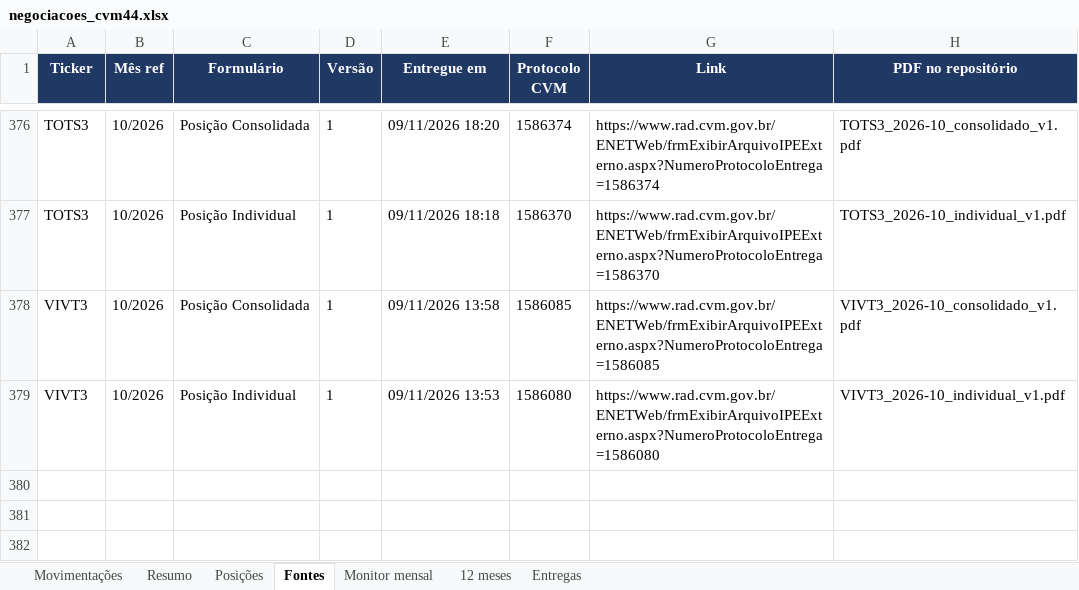
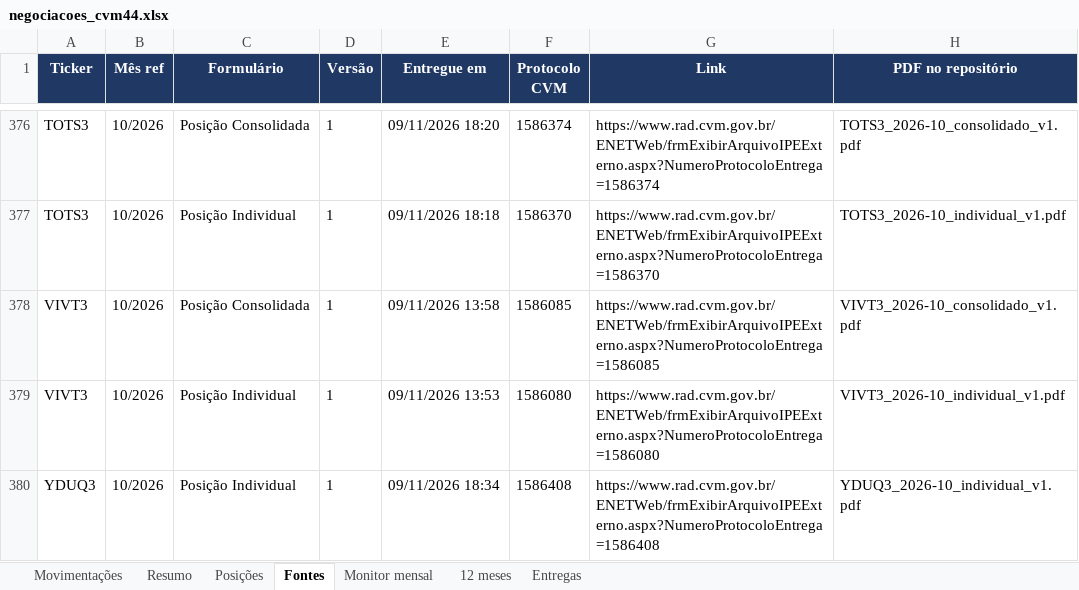
Before and after one commit to mmagalhaes2001/Monitor-dados, an Excel workbook: cvm44/negociacoes_cvm44.xlsx, sheet Fontes, drawn as a sheet; only a part is shown, gaps mark what is left out; values as stored, in another font and other column widths than the file's, no borders; the diff names each change by its address in the sheet, - before the commit and + after, or states it on an @@ line.

```diff
--- a/cvm44/negociacoes_cvm44.xlsx (sheet Fontes)
+++ b/cvm44/negociacoes_cvm44.xlsx (sheet Fontes)
+row 380: YDUQ3 | 10/2026 | Posição Individual | 1 | 09/11/2026 18:34 | 1586408 | https://www.rad.cvm.gov.br/ENETWeb/frmExibirArquivoIPEExterno.aspx?NumeroProtocoloEntrega=1586408 | YDUQ3_2026-10_individual_v1.pdf
```
Also changed, not shown: sheet Movimentações, sheet Monitor mensal, sheet Entregas, sheet 12 meses, 7 other files.
